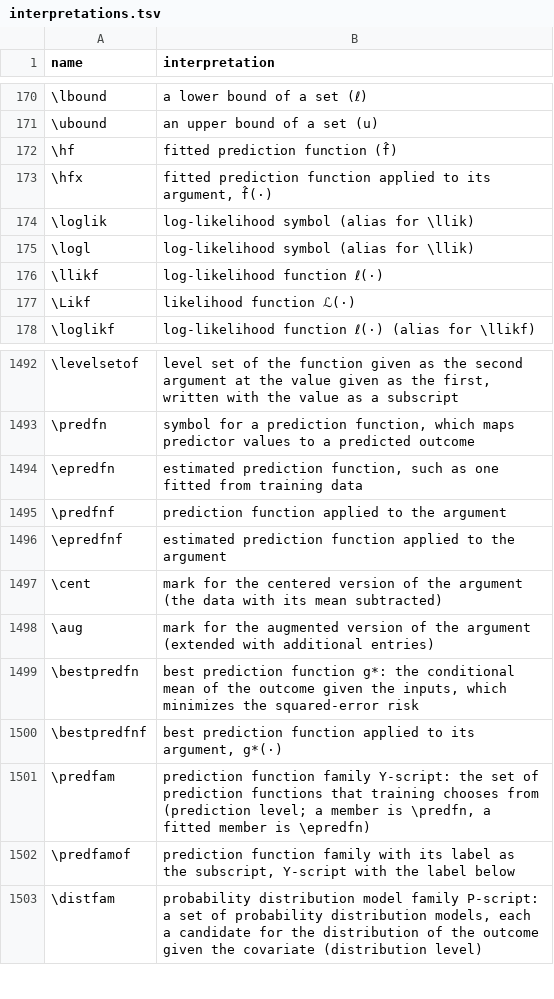
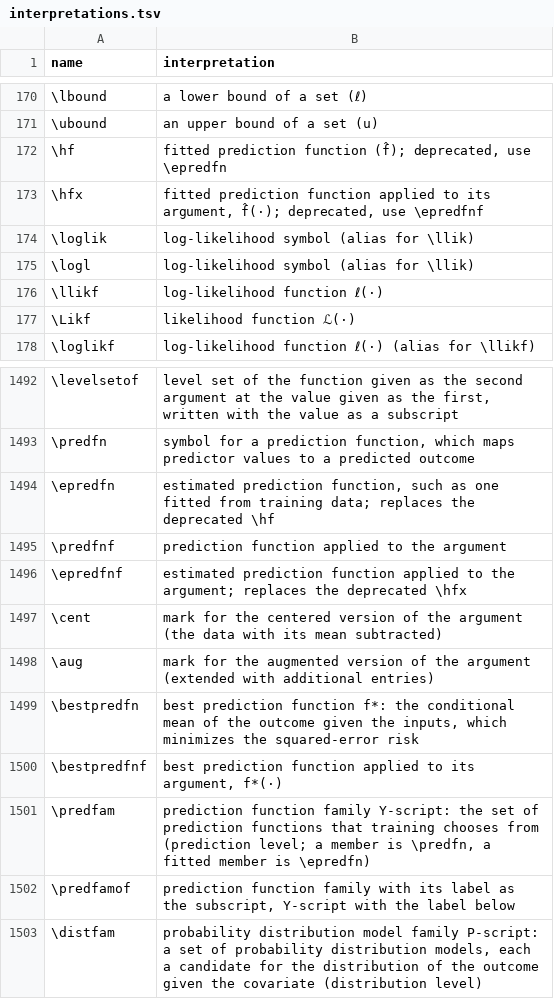
Before and after one commit to Morrison-Lab/macros, a TSV file: interpretations.tsv, drawn as a sheet; only a part is shown, gaps mark what is left out.

```diff
--- a/interpretations.tsv
+++ b/interpretations.tsv
@@ -171,4 +171,4 @@ name	interpretation
 \ubound	an upper bound of a set (u)
-\hf	fitted prediction function (f̂)
-\hfx	fitted prediction function applied to its argument, f̂(·)
+\hf	fitted prediction function (f̂); deprecated, use \epredfn
+\hfx	fitted prediction function applied to its argument, f̂(·); deprecated, use \epredfnf
 \loglik	log-likelihood symbol (alias for \llik)
@@ -1493,9 +1493,9 @@ name	interpretation
 \predfn	symbol for a prediction function, which maps predictor values to a predicted outcome
-\epredfn	estimated prediction function, such as one fitted from training data
+\epredfn	estimated prediction function, such as one fitted from training data; replaces the deprecated \hf
 \predfnf	prediction function applied to the argument
-\epredfnf	estimated prediction function applied to the argument
+\epredfnf	estimated prediction function applied to the argument; replaces the deprecated \hfx
 \cent	mark for the centered version of the argument (the data with its mean subtracted)
 \aug	mark for the augmented version of the argument (extended with additional entries)
-\bestpredfn	best prediction function g*: the conditional mean of the outcome given the inputs, which minimizes the squared-error risk
-\bestpredfnf	best prediction function applied to its argument, g*(·)
+\bestpredfn	best prediction function f*: the conditional mean of the outcome given the inputs, which minimizes the squared-error risk
+\bestpredfnf	best prediction function applied to its argument, f*(·)
 \predfam	prediction function family Y-script: the set of prediction functions that training chooses from (prediction level; a member is \predfn, a fitted member is \epredfn)
```
Also changed, not shown: 3 other files.
